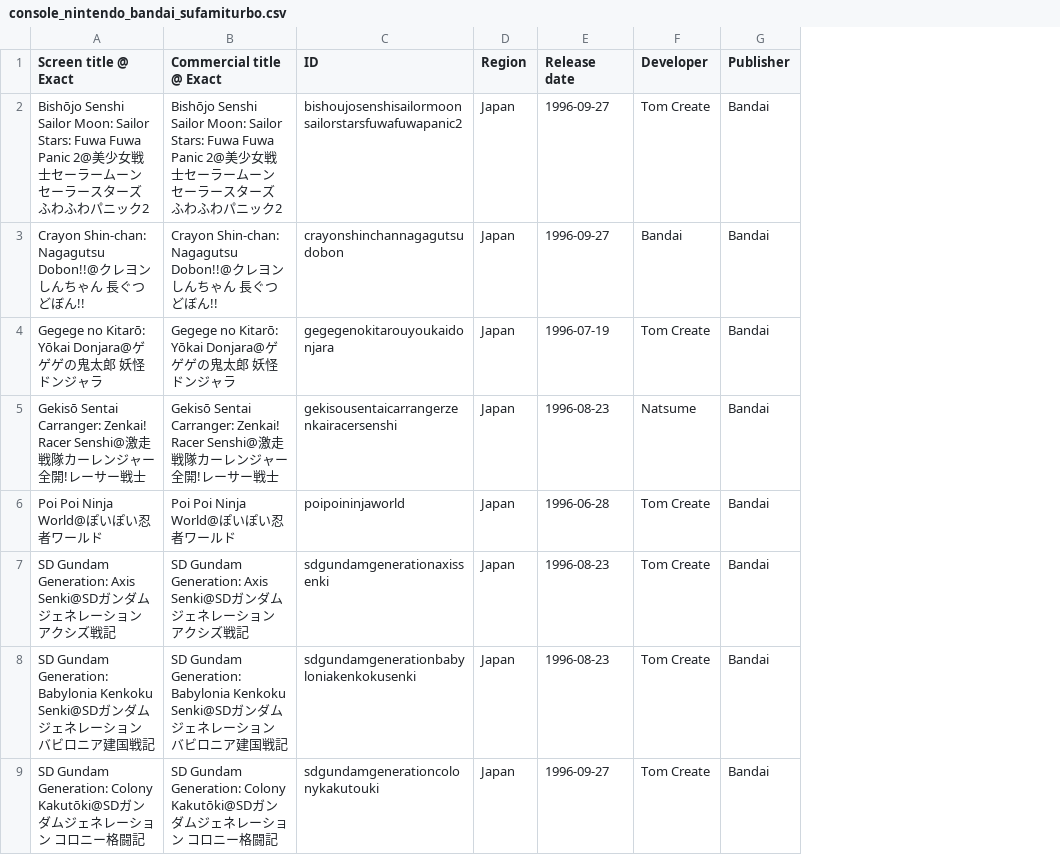
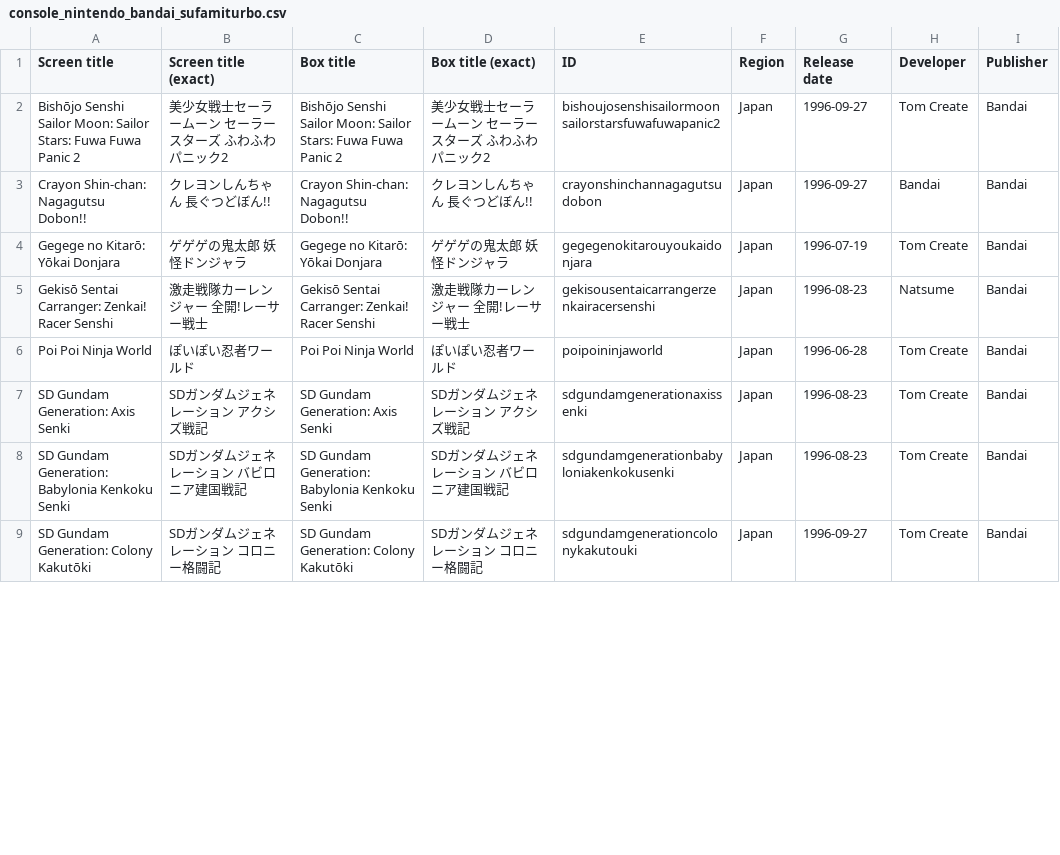
Before and after one commit to PigSaint/GameDataBase, a CSV file: console_nintendo_bandai_sufamiturbo.csv, drawn as a sheet; only a part is shown; removed rows and columns are numbered as before the commit, all else as after; the diff names each change by its address in the sheet, - before the commit and + after, or states it on an @@ line.

Commit message:
Update console_nintendo_bandai_sufamiturbo.csv

```diff
--- a/console_nintendo_bandai_sufamiturbo.csv
+++ b/console_nintendo_bandai_sufamiturbo.csv
-column A (Screen title @ Exact), rows 2-9: Bishōjo Senshi Sailor Moon: Sailor Stars: Fuwa Fuwa Panic 2@美少女戦士セーラームーン セーラースターズ ふわふわパニック2 | Crayon Shin-chan: Nagagutsu Dobon!!@クレヨンしんちゃん 長ぐつどぼん!! | Gegege no Kitarō: Yōkai Donjara@ゲゲゲの鬼太郎 妖怪ドンジャラ | Gekisō Sentai Carranger: Zenkai! Racer Senshi@激走戦隊カーレンジャー 全開!レーサー戦士 | Poi Poi Ninja World@ぽいぽい忍者ワールド | SD Gundam Generation: Axis Senki@SDガンダムジェネレーション アクシズ戦記 | SD Gundam Generation: Babylonia Kenkoku Senki@SDガンダムジェネレーション バビロニア建国戦記 | SD Gundam Generation: Colony Kakutōki@SDガンダムジェネレーション コロニー格闘記
-column B (Commercial title @ Exact), rows 2-9: Bishōjo Senshi Sailor Moon: Sailor Stars: Fuwa Fuwa Panic 2@美少女戦士セーラームーン セーラースターズ ふわふわパニック2 | Crayon Shin-chan: Nagagutsu Dobon!!@クレヨンしんちゃん 長ぐつどぼん!! | Gegege no Kitarō: Yōkai Donjara@ゲゲゲの鬼太郎 妖怪ドンジャラ | Gekisō Sentai Carranger: Zenkai! Racer Senshi@激走戦隊カーレンジャー 全開!レーサー戦士 | Poi Poi Ninja World@ぽいぽい忍者ワールド | SD Gundam Generation: Axis Senki@SDガンダムジェネレーション アクシズ戦記 | SD Gundam Generation: Babylonia Kenkoku Senki@SDガンダムジェネレーション バビロニア建国戦記 | SD Gundam Generation: Colony Kakutōki@SDガンダムジェネレーション コロニー格闘記
+column A (Screen title), rows 2-9: Bishōjo Senshi Sailor Moon: Sailor Stars: Fuwa Fuwa Panic 2 | Crayon Shin-chan: Nagagutsu Dobon!! | Gegege no Kitarō: Yōkai Donjara | Gekisō Sentai Carranger: Zenkai! Racer Senshi | Poi Poi Ninja World | SD Gundam Generation: Axis Senki | SD Gundam Generation: Babylonia Kenkoku Senki | SD Gundam Generation: Colony Kakutōki
+column B (Screen title (exact)), rows 2-9: 美少女戦士セーラームーン セーラースターズ ふわふわパニック2 | クレヨンしんちゃん 長ぐつどぼん!! | ゲゲゲの鬼太郎 妖怪ドンジャラ | 激走戦隊カーレンジャー 全開!レーサー戦士 | ぽいぽい忍者ワールド | SDガンダムジェネレーション アクシズ戦記 | SDガンダムジェネレーション バビロニア建国戦記 | SDガンダムジェネレーション コロニー格闘記
+column C (Box title), rows 2-9: Bishōjo Senshi Sailor Moon: Sailor Stars: Fuwa Fuwa Panic 2 | Crayon Shin-chan: Nagagutsu Dobon!! | Gegege no Kitarō: Yōkai Donjara | Gekisō Sentai Carranger: Zenkai! Racer Senshi | Poi Poi Ninja World | SD Gundam Generation: Axis Senki | SD Gundam Generation: Babylonia Kenkoku Senki | SD Gundam Generation: Colony Kakutōki
+column D (Box title (exact)), rows 2-9: 美少女戦士セーラームーン セーラースターズ ふわふわパニック2 | クレヨンしんちゃん 長ぐつどぼん!! | ゲゲゲの鬼太郎 妖怪ドンジャラ | 激走戦隊カーレンジャー 全開!レーサー戦士 | ぽいぽい忍者ワールド | SDガンダムジェネレーション アクシズ戦記 | SDガンダムジェネレーション バビロニア建国戦記 | SDガンダムジェネレーション コロニー格闘記
```
